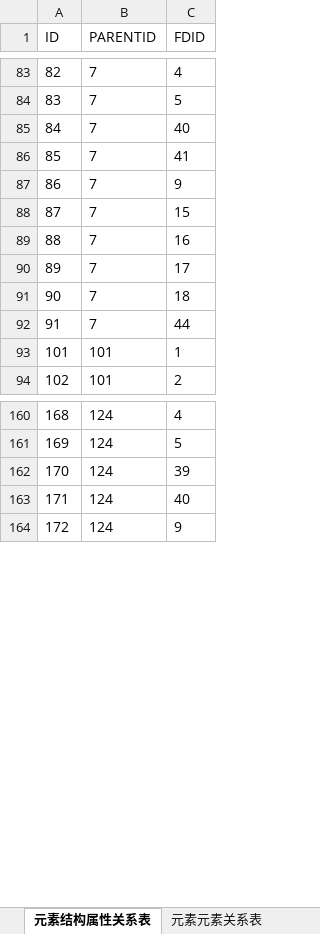
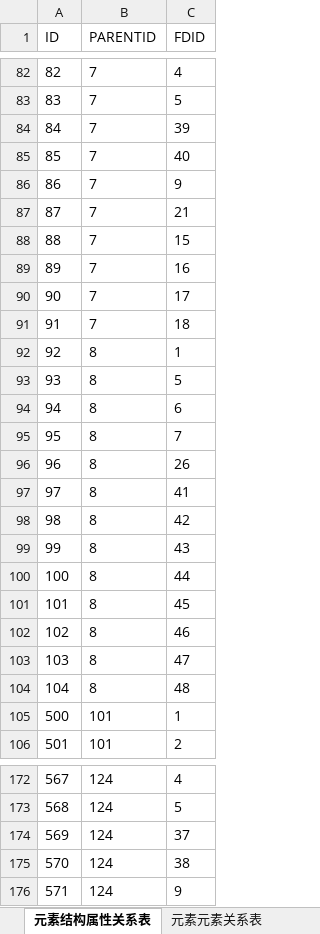
Before and after one commit to dbcdcw/home, an Excel workbook: Layout模型基础定义数据.xlsx, sheet 元素结构属性关系表, drawn as a sheet; only a part is shown, gaps mark what is left out; values as stored, in another font and other column widths than the file's, no borders; removed rows and columns are numbered as before the commit, all else as after; the diff covers the shown part only; the diff names each change by its address in the sheet, - before the commit and + after, or states it on an @@ line.

```diff
--- a/Layout模型基础定义数据.xlsx (sheet 元素结构属性关系表)
+++ b/Layout模型基础定义数据.xlsx (sheet 元素结构属性关系表)
@@ column A (ID) renumbered between rows 31 and 282 @@
+row 84: 84 | 7 | 39
-row 86: 85 | 7 | 41
+row 87: 87 | 7 | 21
-row 92: 91 | 7 | 44
+row 92: 92 | 8 | 1
+row 93: 93 | 8 | 5
+row 94: 94 | 8 | 6
+row 95: 95 | 8 | 7
+row 96: 96 | 8 | 26
+row 97: 97 | 8 | 41
+row 98: 98 | 8 | 42
+row 99: 99 | 8 | 43
+row 100: 100 | 8 | 44
+row 101: 101 | 8 | 45
+row 102: 102 | 8 | 46
+row 103: 103 | 8 | 47
+row 104: 104 | 8 | 48
-C174 (FDID): 39
+C174 (FDID): 37
-C175 (FDID): 40
+C175 (FDID): 38
```
Also changed, not shown: 53 added rows, 9 removed rows, 15 edited cells and cell formats elsewhere in this sheet, sheet 元素结构属性定义基础数据, layout初始数据1.xlsx, 工作簿1.xlsx, 3 other files.
